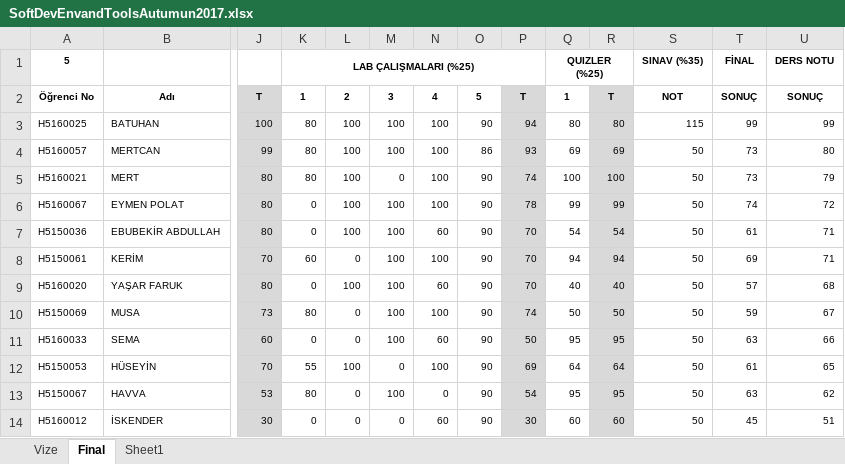
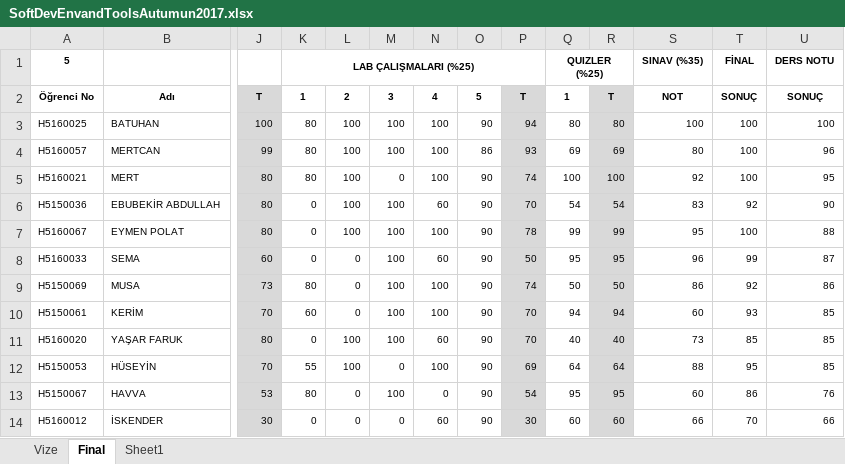
Before and after one commit to ozkansari/MyCourses, an Excel workbook: SoftwareDevEnvAndTools_2017Autumn/_docs/SoftDevEnvandToolsAutumun2017.xlsx, sheet Final, drawn as a sheet; only a part is shown, gaps mark what is left out; values as stored, in another font and other column widths than the file's, no borders; conditional formats not drawn; removed rows and columns are numbered as before the commit, all else as after; rows hold the shown columns only; the diff covers the shown part only; the diff names each change by its address in the sheet, - before the commit and + after, or states it on an @@ line.

```diff
--- a/SoftwareDevEnvAndTools_2017Autumn/_docs/SoftDevEnvandToolsAutumun2017.xlsx (sheet Final)
+++ b/SoftwareDevEnvAndTools_2017Autumn/_docs/SoftDevEnvandToolsAutumun2017.xlsx (sheet Final)
-S3: 115
+S3: 100
-T3: 99
+T3: 100
-U3: 99
+U3: 100
-S4: 50
+S4: 80
-T4:T5: 73
+T4:T5: 100
-U4: 80
+U4: 96
-S5: 50
+S5: 92
-U5: 79
+U5: 95
-row 6: H5160067 | EYMEN POLAT | 80 | 0 | 100 | 100 | 100 | 90 | 78 | 99 | 99 | 50 | 74 | 72
-S6: 50
+S6: 83
-T6: 61
+T6: 92
-U6: 71
+U6: 90
+row 7: H5160067 | EYMEN POLAT | 80 | 0 | 100 | 100 | 100 | 90 | 78 | 99 | 99 | 95 | 100 | 88
+row 8: H5160033 | SEMA | 60 | 0 | 0 | 100 | 60 | 90 | 50 | 95 | 95 | 96 | 99 | 87
+row 9: H5150069 | MUSA | 73 | 80 | 0 | 100 | 100 | 90 | 74 | 50 | 50 | 86 | 92 | 86
-S10: 50
+S10: 60
-T10: 69
+T10: 93
-U10: 71
+U10: 85
-S11: 50
+S11: 73
-T11: 57
+T11: 85
-U11: 68
+U11: 85
-row 10: H5150069 | MUSA | 73 | 80 | 0 | 100 | 100 | 90 | 74 | 50 | 50 | 50 | 59 | 67
-row 11: H5160033 | SEMA | 60 | 0 | 0 | 100 | 60 | 90 | 50 | 95 | 95 | 50 | 63 | 66
-S12: 50
+S12: 88
-T12: 61
+T12: 95
-U12: 65
+U12: 85
-S13: 50
+S13: 60
-T13: 63
+T13: 86
-U13: 62
+U13: 76
-S14: 50
+S14: 66
-T14: 45
+T14: 70
-U14: 51
+U14: 66
```
Also changed, not shown: 5 edited cells elsewhere in this sheet, formulas that keep their value, AdvancedJava_2017Autumn/_docs/NotlarIleriJavaGuz2017.xlsx, 19 other files.
